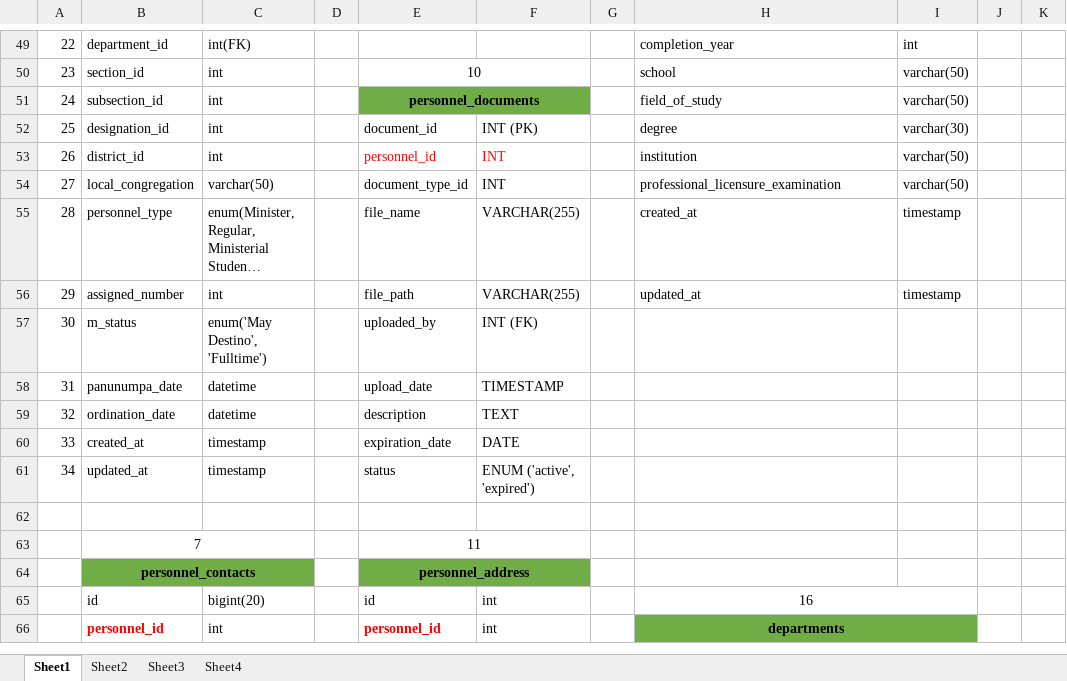
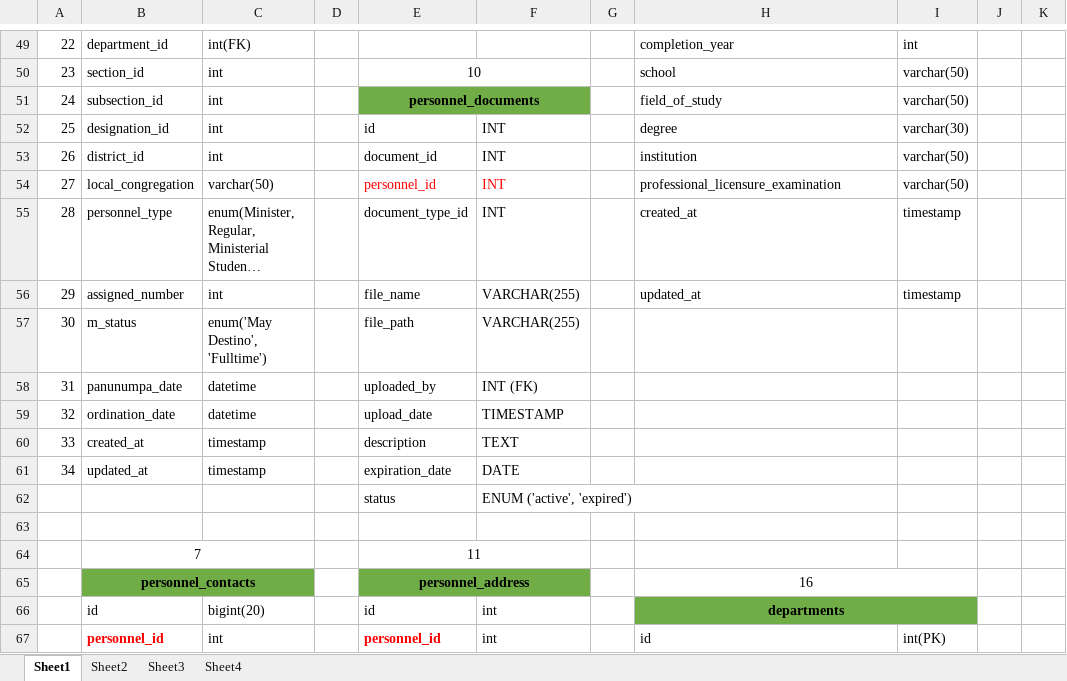
Before and after one commit to felixparejapmdit/inc_dashboard, an Excel workbook: documentation/PMD Table Structure.xlsx, sheet Sheet1, drawn as a sheet; only a part is shown, gaps mark what is left out; long unchanged cells end in …; values as stored, in another font and other column widths than the file's, no borders; removed rows and columns are numbered as before the commit, all else as after; rows hold the shown columns only; the diff covers the shown part only; the diff names each change by its address in the sheet, - before the commit and + after, or states it on an @@ line.

```diff
--- a/documentation/PMD Table Structure.xlsx (sheet Sheet1)
+++ b/documentation/PMD Table Structure.xlsx (sheet Sheet1)
-E52: document_id
+E52: id
-F52: INT (PK)
+F52: INT
-E53: personnel_id
+E53: document_id
-E53:F53 text colour: #FF0000
+E53:F53 text colour: black
-E54: document_type_id
+E54: personnel_id
-E54:F54 text colour: black
+E54:F54 text colour: #FF0000
-E55: file_name
+E55: document_type_id
-F55: VARCHAR(255)
+F55: INT
-E56: file_path
+E56: file_name
-E57: uploaded_by
+E57: file_path
-F57: INT (FK)
+F57: VARCHAR(255)
-E58: upload_date
+E58: uploaded_by
-F58: TIMESTAMP
+F58: INT (FK)
-E59: description
+E59: upload_date
-F59: TEXT
+F59: TIMESTAMP
-E60: expiration_date
+E60: description
-F60: DATE
+F60: TEXT
-E61: status
+E61: expiration_date
-F61: ENUM ('active', 'expired')
+F61: DATE
+row 62:  |  |  |  | status | ENUM ('active', 'expired')
-H65: (empty)
+H65: 16
+H65:I65 merged
-H66: 16
+H66: departments
-H66:I66 fill: none
+H66:I66 fill: #70AD47
-H66 bold: off
+H66 bold: on
-H67: departments
+H67: id
-H67:I67 fill: #70AD47
+H67:I67 fill: none
@@ H67 bold: on → off, alignment: center → left @@
-H66:I66 merged
-I67: (empty)
+I67: int(PK)
```
Also changed, not shown: 1 added row, 2 removed rows, 12 edited cells, cell formats and merged cells elsewhere in this sheet, 30 other files.
